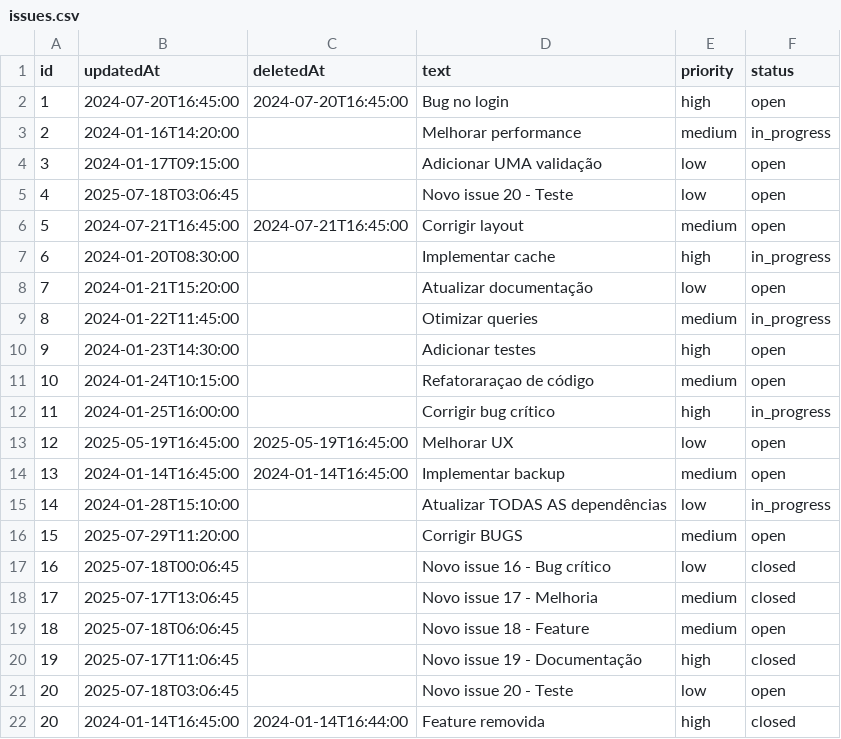
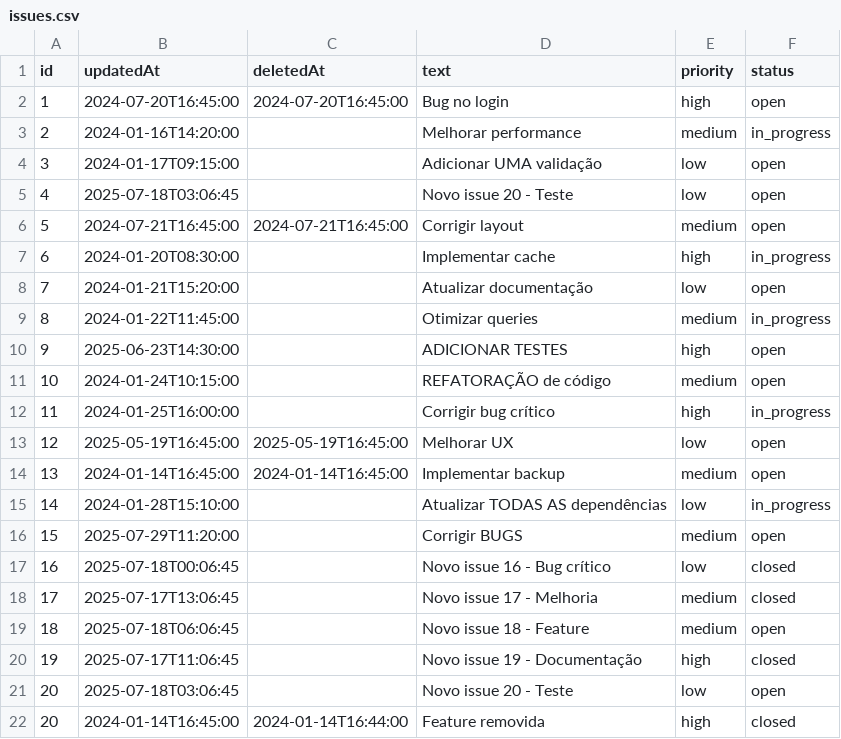
Before and after one commit to Veiga-Gui/mock_incremental, a CSV file: issues.csv, drawn as a sheet.

```diff
--- a/issues.csv
+++ b/issues.csv
@@ -9,4 +9,4 @@ id,updatedAt,deletedAt,text,priority,status
 8,2024-01-22T11:45:00,,Otimizar queries,medium,in_progress
-9,2024-01-23T14:30:00,,Adicionar testes,high,open
-10,2024-01-24T10:15:00,,Refatoraraçao de código,medium,open
+9,2025-06-23T14:30:00,,ADICIONAR TESTES,high,open
+10,2024-01-24T10:15:00,,REFATORAÇÃO de código,medium,open
 11,2024-01-25T16:00:00,,Corrigir bug crítico,high,in_progress
```
Also changed, not shown: projects.csv.
